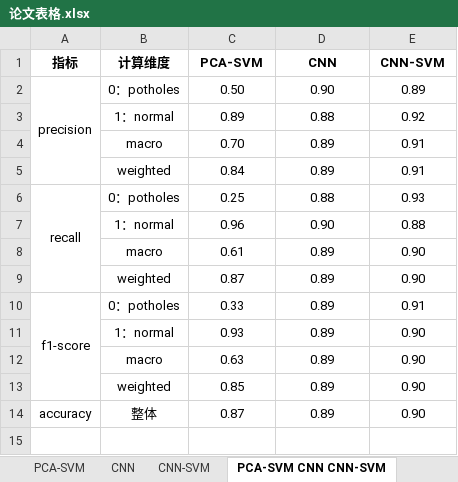
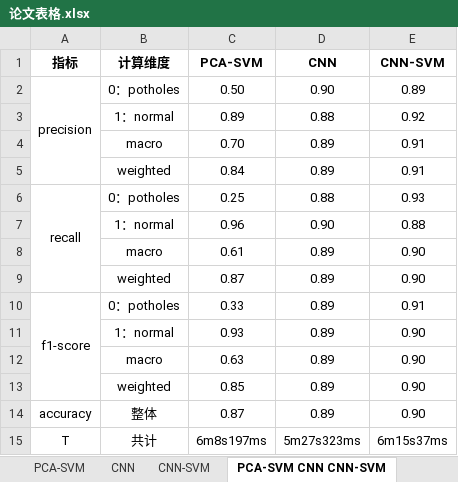
Before and after one commit to Miraitowa-Serein/2023MathorCupBigData-Article, an Excel workbook: 论文表格.xlsx, sheet PCA-SVM CNN CNN-SVM, drawn as a sheet; values as stored, in another font and other column widths than the file's, no borders; the diff names each change by its address in the sheet, - before the commit and + after, or states it on an @@ line.

```diff
--- a/论文表格.xlsx (sheet PCA-SVM CNN CNN-SVM)
+++ b/论文表格.xlsx (sheet PCA-SVM CNN CNN-SVM)
+row 15: T | 共计 | 6m8s197ms | 5m27s323ms | 6m15s37ms
```
Also changed, not shown: sheet Python库及其版本, 5 other files.
